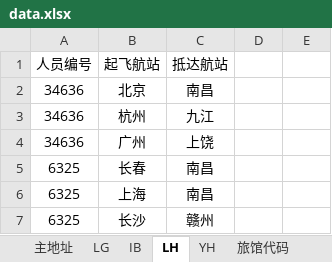
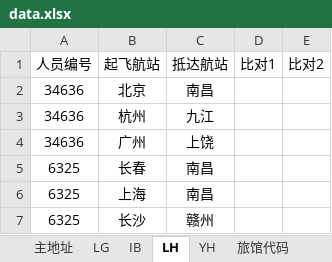
Before and after one commit to kdwycz/Address-Standardization, an Excel workbook: input/data.xlsx, sheet LH, drawn as a sheet; values as stored, in another font and other column widths than the file's, no borders; the diff names each change by its address in the sheet, - before the commit and + after, or states it on an @@ line.

```diff
--- a/input/data.xlsx (sheet LH)
+++ b/input/data.xlsx (sheet LH)
-D1: (empty)
+D1: 比对1
-E1: (empty)
+E1: 比对2
```
Also changed, not shown: sheet 主地址, sheet YH, sheet IB, sheet 旅馆代码, sheet LG, 1 other file.
